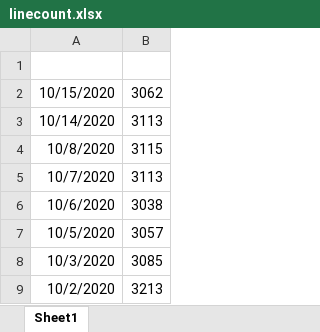
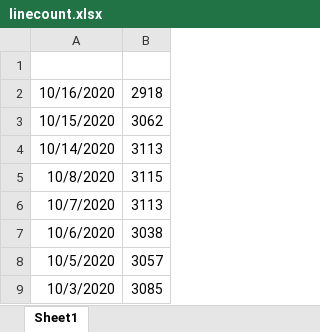
Before and after one commit to alan-turing-institute/ptype, an Excel workbook: linecount.xlsx, sheet Sheet1, drawn as a sheet; only a part is shown; the shorter side is filled out with more unchanged rows; values as stored, in another font and other column widths than the file's, no borders; charts and pictures not drawn; the diff names each change by its address in the sheet, - before the commit and + after, or states it on an @@ line.

```diff
--- a/linecount.xlsx (sheet Sheet1)
+++ b/linecount.xlsx (sheet Sheet1)
+row 2: 10/16/2020 | 2918
```
Also changed, not shown: charts or pictures, 1 other file.
